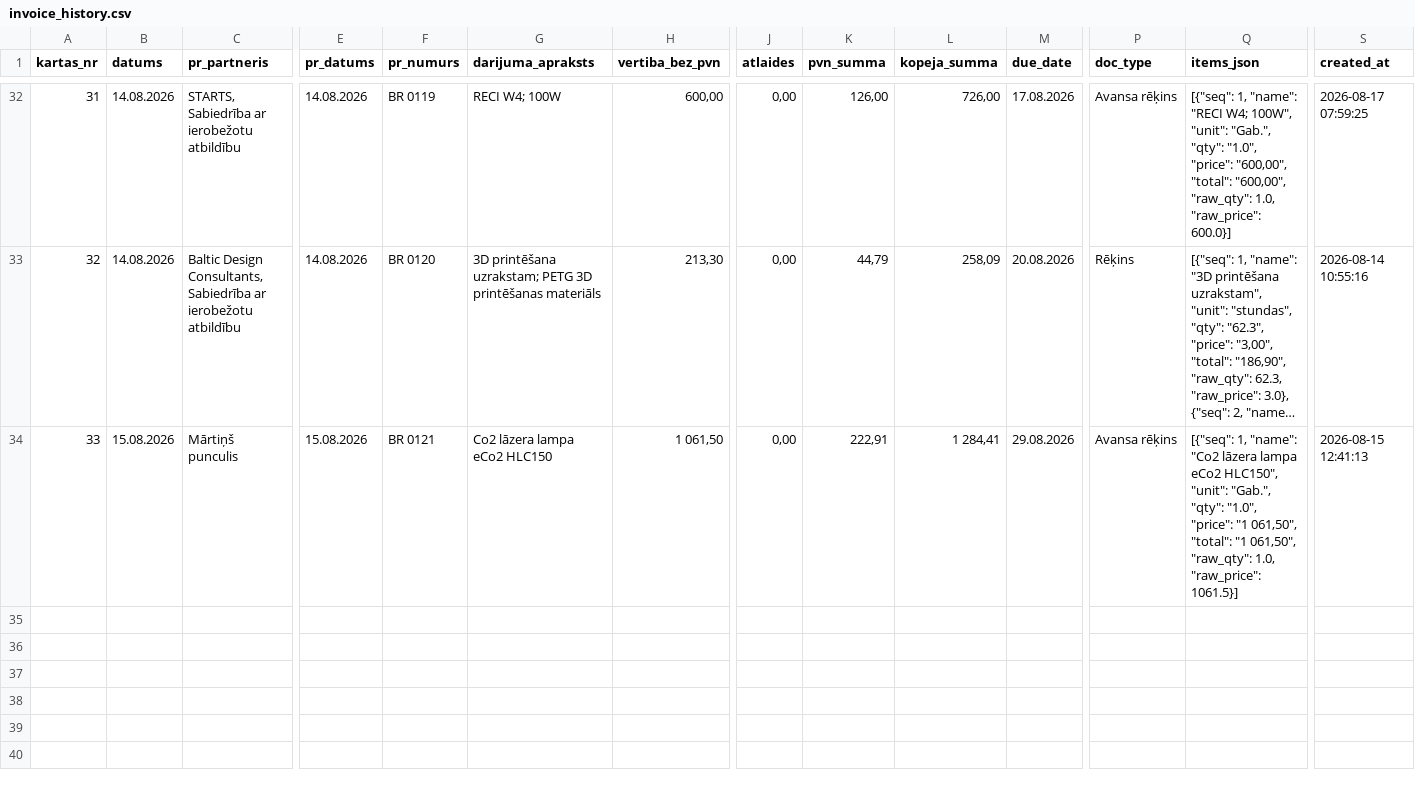
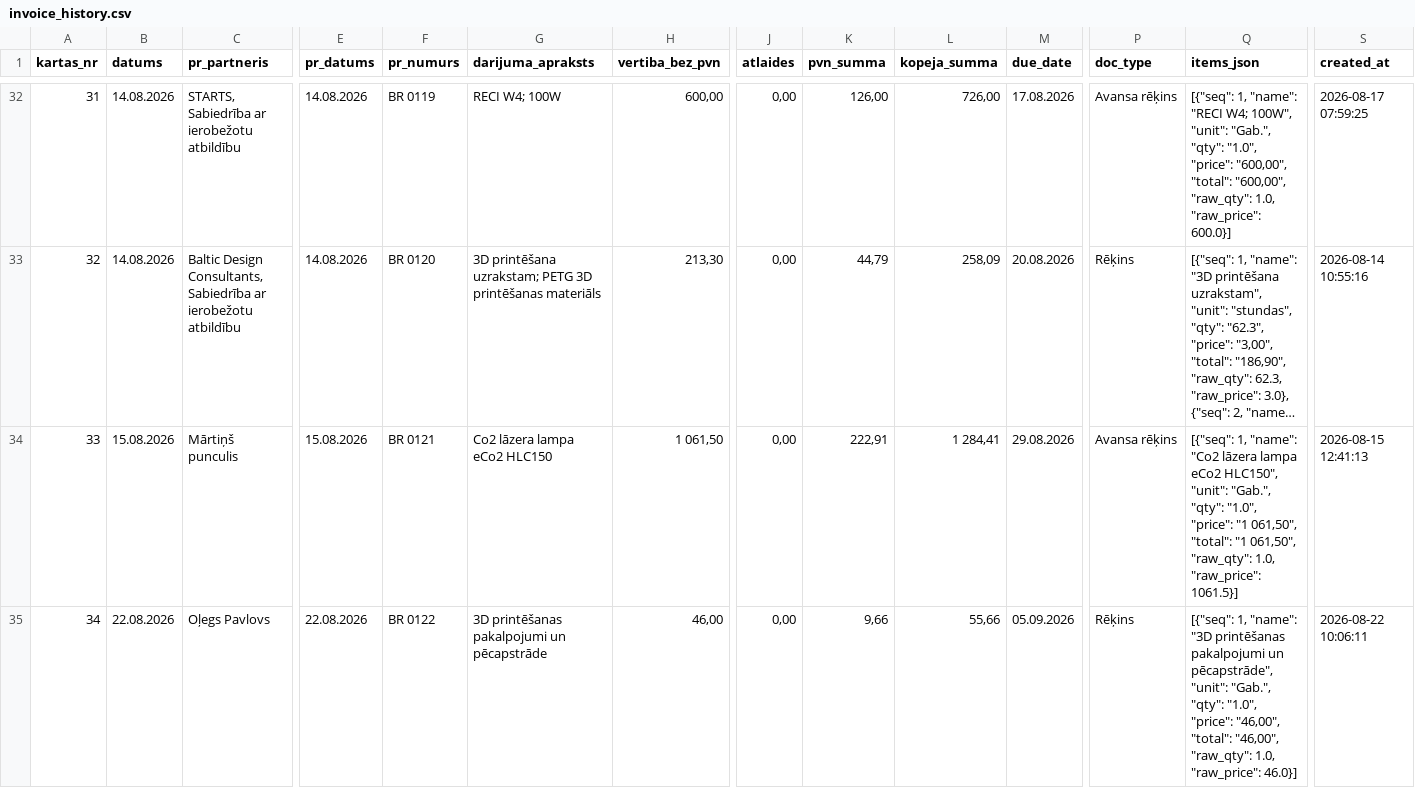
Before and after one commit to Andzhss/OnlinePavadzimes, a CSV file: OnlinePavadzimes/invoice_history.csv, drawn as a sheet; only a part is shown, gaps mark what is left out; long unchanged cells end in …; rows hold the shown columns only; the diff names each change by its address in the sheet, - before the commit and + after, or states it on an @@ line.

Commit message:
Pievieno BR 0122

```diff
--- a/OnlinePavadzimes/invoice_history.csv
+++ b/OnlinePavadzimes/invoice_history.csv
+row 35: 34 | 22.08.2026 | Oļegs Pavlovs | 22.08.2026 | BR 0122 | 3D printēšanas pakalpojumi un pēcapstrāde | 46,00 | 0,00 | 9,66 | 55,66 | 05.09.2026 | Rēķins | [{"seq": 1, "name": "3D printēšanas pakalpojumi un pēcapstrāde", "unit": "Gab.", "qty": "1.0", "price": "46,00", "total": "46,00", "raw_qty": 1.0, "raw_price": 46.0}] | 2026-08-22 10:06:11
```
